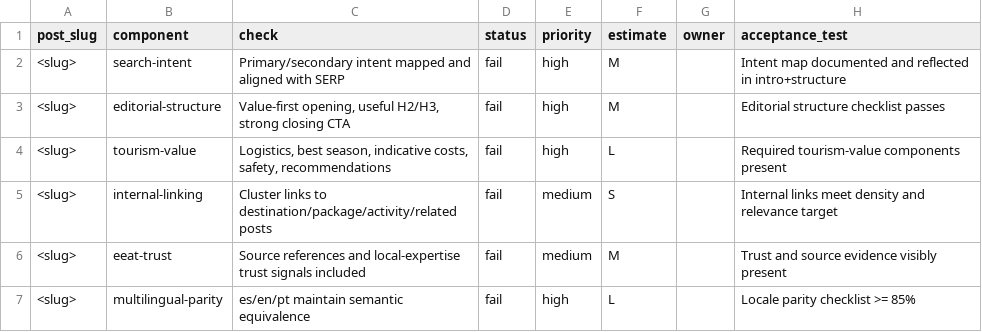
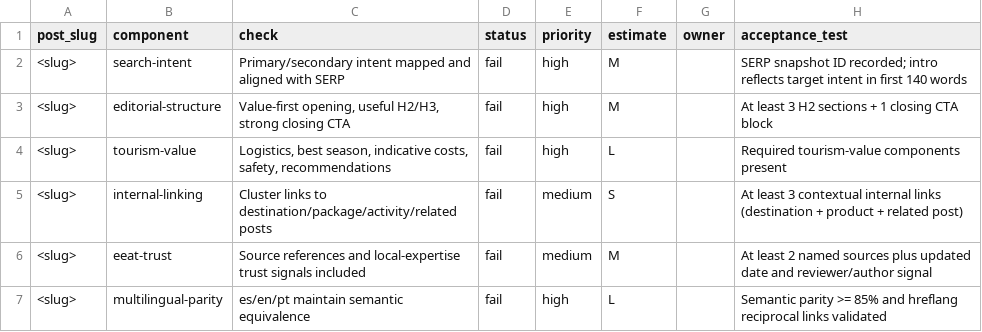
Before and after one commit to weppa-cloud/bukeer-studio, a CSV file: docs/seo/templates/seo-blog-content-checklist.template.csv, drawn as a sheet.

```diff
--- a/docs/seo/templates/seo-blog-content-checklist.template.csv
+++ b/docs/seo/templates/seo-blog-content-checklist.template.csv
@@ -1,7 +1,7 @@
 post_slug,component,check,status,priority,estimate,owner,acceptance_test
-<slug>,search-intent,"Primary/secondary intent mapped and aligned with SERP",fail,high,M,,"Intent map documented and reflected in intro+structure"
-<slug>,editorial-structure,"Value-first opening, useful H2/H3, strong closing CTA",fail,high,M,,"Editorial structure checklist passes"
+<slug>,search-intent,"Primary/secondary intent mapped and aligned with SERP",fail,high,M,,"SERP snapshot ID recorded; intro reflects target intent in first 140 words"
+<slug>,editorial-structure,"Value-first opening, useful H2/H3, strong closing CTA",fail,high,M,,"At least 3 H2 sections + 1 closing CTA block"
 <slug>,tourism-value,"Logistics, best season, indicative costs, safety, recommendations",fail,high,L,,"Required tourism-value components present"
-<slug>,internal-linking,"Cluster links to destination/package/activity/related posts",fail,medium,S,,"Internal links meet density and relevance target"
-<slug>,eeat-trust,"Source references and local-expertise trust signals included",fail,medium,M,,"Trust and source evidence visibly present"
-<slug>,multilingual-parity,"es/en/pt maintain semantic equivalence",fail,high,L,,"Locale parity checklist >= 85%"
+<slug>,internal-linking,"Cluster links to destination/package/activity/related posts",fail,medium,S,,"At least 3 contextual internal links (destination + product + related post)"
+<slug>,eeat-trust,"Source references and local-expertise trust signals included",fail,medium,M,,"At least 2 named sources plus updated date and reviewer/author signal"
+<slug>,multilingual-parity,"es/en/pt maintain semantic equivalence",fail,high,L,,"Semantic parity >= 85% and hreflang reciprocal links validated"
```
Also changed, not shown: docs/seo/templates/seo-blog-global-technical-checklist.template.csv, 20 other files.
